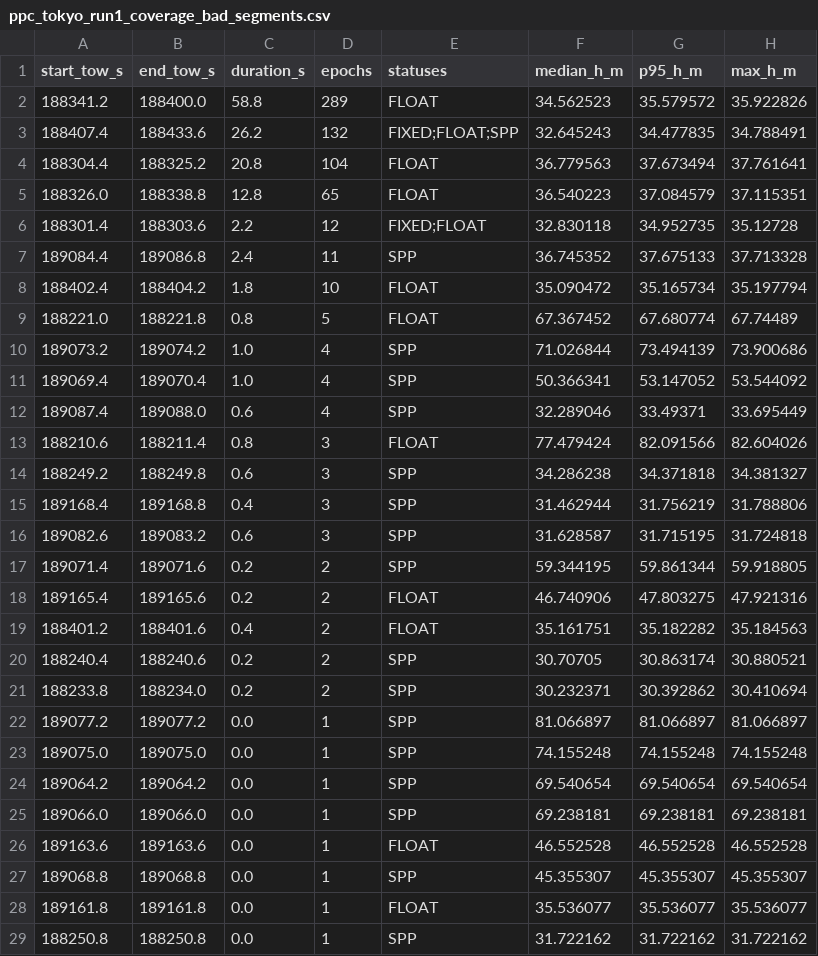
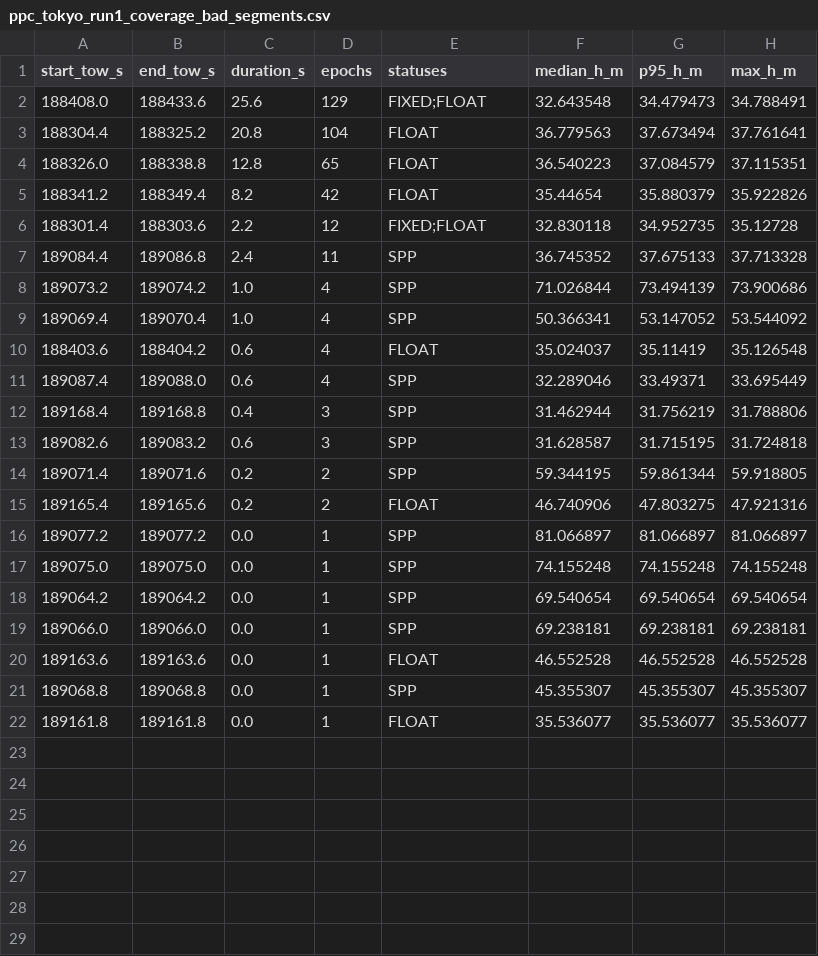
Before and after one commit to rsasaki0109/gnssplusplus-library, a CSV file: docs/ppc_tokyo_run1_coverage_bad_segments.csv, drawn as a sheet.

```diff
--- a/docs/ppc_tokyo_run1_coverage_bad_segments.csv
+++ b/docs/ppc_tokyo_run1_coverage_bad_segments.csv
@@ -1,15 +1,12 @@
 start_tow_s,end_tow_s,duration_s,epochs,statuses,median_h_m,p95_h_m,max_h_m
-188341.2,188400.0,58.8,289,FLOAT,34.562523,35.579572,35.922826
-188407.4,188433.6,26.2,132,FIXED;FLOAT;SPP,32.645243,34.477835,34.788491
+188408.0,188433.6,25.6,129,FIXED;FLOAT,32.643548,34.479473,34.788491
 188304.4,188325.2,20.8,104,FLOAT,36.779563,37.673494,37.761641
 188326.0,188338.8,12.8,65,FLOAT,36.540223,37.084579,37.115351
+188341.2,188349.4,8.2,42,FLOAT,35.44654,35.880379,35.922826
 188301.4,188303.6,2.2,12,FIXED;FLOAT,32.830118,34.952735,35.12728
 189084.4,189086.8,2.4,11,SPP,36.745352,37.675133,37.713328
-188402.4,188404.2,1.8,10,FLOAT,35.090472,35.165734,35.197794
-188221.0,188221.8,0.8,5,FLOAT,67.367452,67.680774,67.74489
 189073.2,189074.2,1.0,4,SPP,71.026844,73.494139,73.900686
 189069.4,189070.4,1.0,4,SPP,50.366341,53.147052,53.544092
+188403.6,188404.2,0.6,4,FLOAT,35.024037,35.11419,35.126548
 189087.4,189088.0,0.6,4,SPP,32.289046,33.49371,33.695449
-188210.6,188211.4,0.8,3,FLOAT,77.479424,82.091566,82.604026
-188249.2,188249.8,0.6,3,SPP,34.286238,34.371818,34.381327
 189168.4,189168.8,0.4,3,SPP,31.462944,31.756219,31.788806
@@ -18,5 +15,2 @@ start_tow_s,end_tow_s,duration_s,epochs,statuses,median_h_m,p95_h_m,max_h_m
 189165.4,189165.6,0.2,2,FLOAT,46.740906,47.803275,47.921316
-188401.2,188401.6,0.4,2,FLOAT,35.161751,35.182282,35.184563
-188240.4,188240.6,0.2,2,SPP,30.70705,30.863174,30.880521
-188233.8,188234.0,0.2,2,SPP,30.232371,30.392862,30.410694
 189077.2,189077.2,0.0,1,SPP,81.066897,81.066897,81.066897
@@ -28,2 +22 @@ start_tow_s,end_tow_s,duration_s,epochs,statuses,median_h_m,p95_h_m,max_h_m
 189161.8,189161.8,0.0,1,FLOAT,35.536077,35.536077,35.536077
-188250.8,188250.8,0.0,1,SPP,31.722162,31.722162,31.722162
```
Also changed, not shown: 11 other files.
